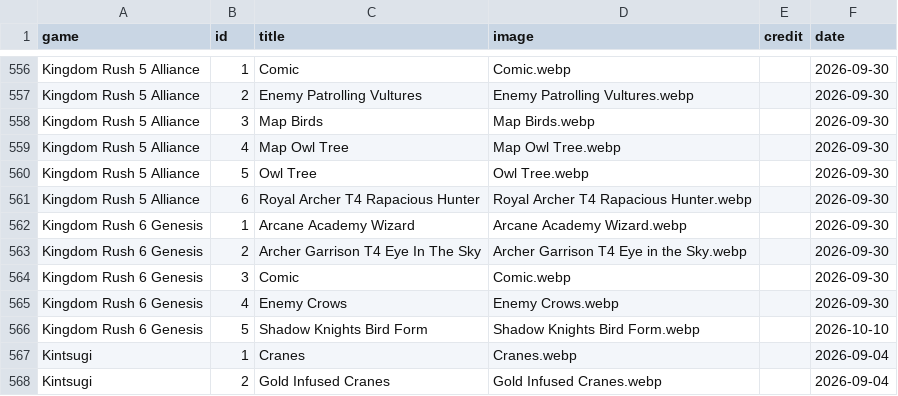
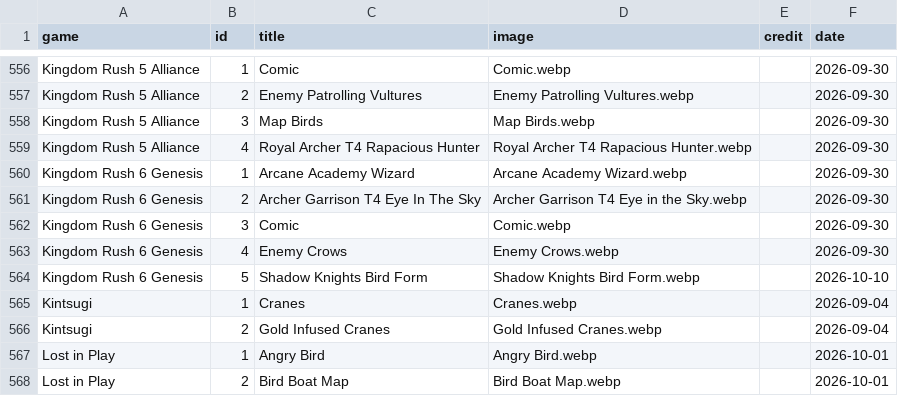
Before and after one commit to SoluneIrl/TheAvianAtlas, a CSV file: Data/birds.csv, drawn as a sheet; only a part is shown, gaps mark what is left out; the shorter side is filled out with more unchanged rows.

```diff
--- a/Data/birds.csv
+++ b/Data/birds.csv
@@ -558,5 +558,3 @@ Kingdom Rush 5 Alliance,2,Enemy Patrolling Vultures,Enemy Patrolling Vultures.we
 Kingdom Rush 5 Alliance,3,Map Birds,Map Birds.webp,,2026-09-30
-Kingdom Rush 5 Alliance,4,Map Owl Tree,Map Owl Tree.webp,,2026-09-30
-Kingdom Rush 5 Alliance,5,Owl Tree,Owl Tree.webp,,2026-09-30
-Kingdom Rush 5 Alliance,6,Royal Archer T4 Rapacious Hunter,Royal Archer T4 Rapacious Hunter.webp,,2026-09-30
+Kingdom Rush 5 Alliance,4,Royal Archer T4 Rapacious Hunter,Royal Archer T4 Rapacious Hunter.webp,,2026-09-30
 Kingdom Rush 6 Genesis,1,Arcane Academy Wizard,Arcane Academy Wizard.webp,,2026-09-30
```
Also changed, not shown: 4 other files.
